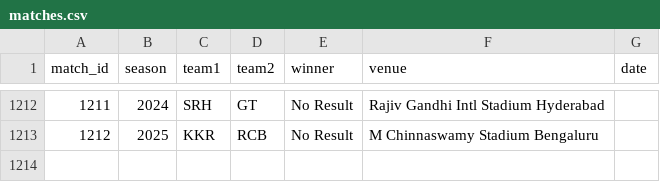
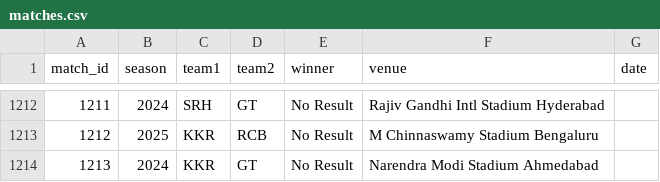
Before and after one commit to inkspilledmedia/ipl-system, a CSV file: data/matches.csv, drawn as a sheet; only a part is shown, gaps mark what is left out.

Commit message:
Update matches.csv

```diff
--- a/data/matches.csv
+++ b/data/matches.csv
@@ -1213 +1213,2 @@ match_id,season,team1,team2,winner,venue,date
 1212,2025,KKR,RCB,No Result,M Chinnaswamy Stadium Bengaluru,
+1213,2024,KKR,GT,No Result,Narendra Modi Stadium Ahmedabad,
```
